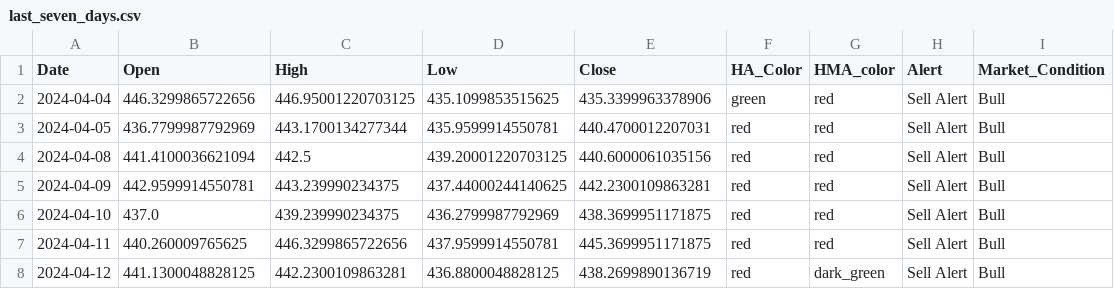
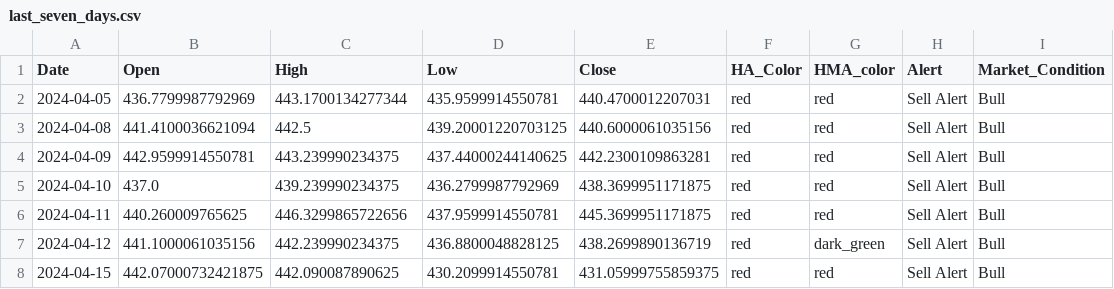
Before and after one commit to rbnyng/trend_alert, a CSV file: last_seven_days.csv, drawn as a sheet.

```diff
--- a/last_seven_days.csv
+++ b/last_seven_days.csv
@@ -1,3 +1,2 @@
 Date,Open,High,Low,Close,HA_Color,HMA_color,Alert,Market_Condition
-2024-04-04,446.3299865722656,446.95001220703125,435.1099853515625,435.3399963378906,green,red,Sell Alert,Bull
 2024-04-05,436.7799987792969,443.1700134277344,435.9599914550781,440.4700012207031,red,red,Sell Alert,Bull
@@ -7,2 +6,3 @@ Date,Open,High,Low,Close,HA_Color,HMA_color,Alert,Market_Condition
 2024-04-11,440.260009765625,446.3299865722656,437.9599914550781,445.3699951171875,red,red,Sell Alert,Bull
-2024-04-12,441.1300048828125,442.2300109863281,436.8800048828125,438.2699890136719,red,dark_green,Sell Alert,Bull
+2024-04-12,441.1000061035156,442.239990234375,436.8800048828125,438.2699890136719,red,dark_green,Sell Alert,Bull
+2024-04-15,442.07000732421875,442.090087890625,430.2099914550781,431.05999755859375,red,red,Sell Alert,Bull
```
